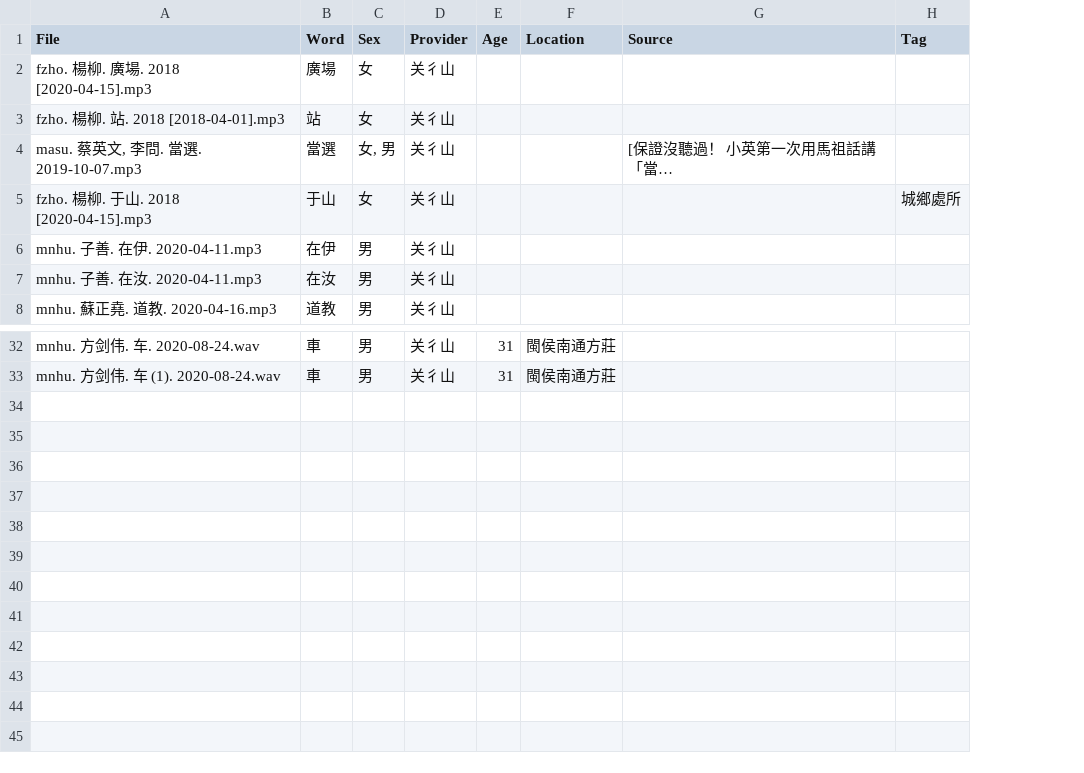
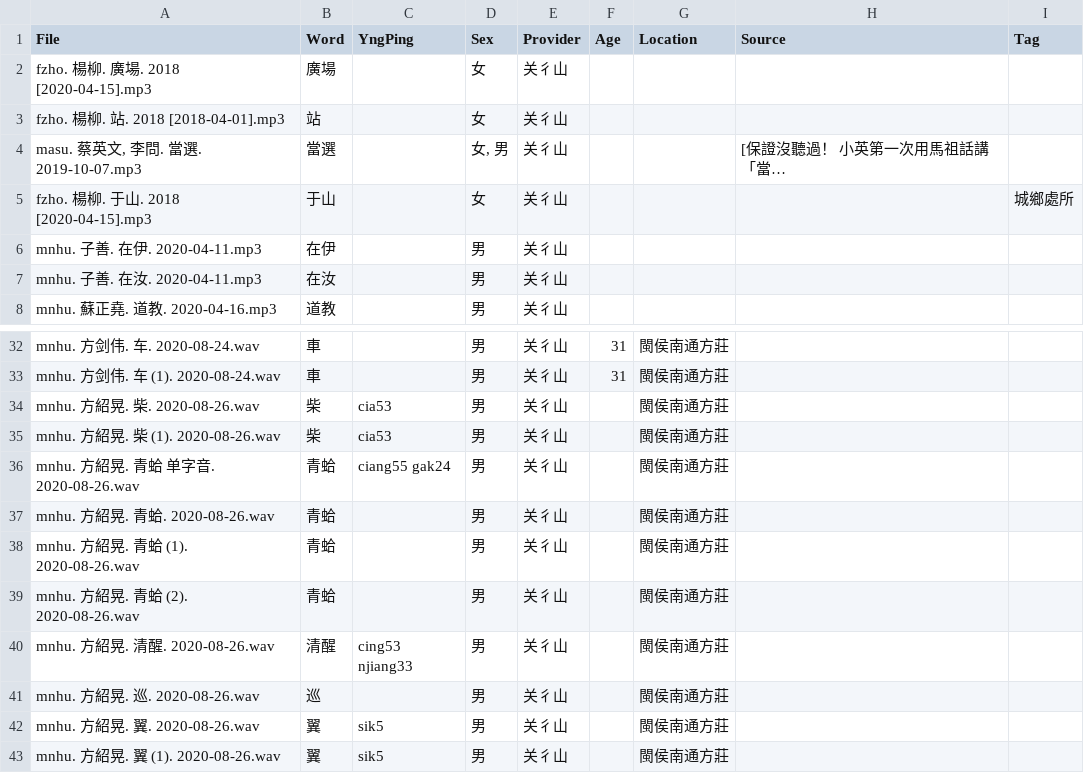
Before and after one commit to MindongLab/cdo-corpus, a TSV file: audio in yngdieng/Audio Prepared for Yng Dieng.tsv, drawn as a sheet; only a part is shown, gaps mark what is left out; long unchanged cells end in …; the diff names each change by its address in the sheet, - before the commit and + after, or states it on an @@ line.

```diff
--- a/audio in yngdieng/Audio Prepared for Yng Dieng.tsv
+++ b/audio in yngdieng/Audio Prepared for Yng Dieng.tsv
+column C (YngPing), empty
+row 34: mnhu. 方紹晃. 柴. 2020-08-26.wav | 柴 | cia53 | 男 | 关彳山 |  | 閩侯南通方莊
+row 35: mnhu. 方紹晃. 柴 (1). 2020-08-26.wav | 柴 | cia53 | 男 | 关彳山 |  | 閩侯南通方莊
+row 36: mnhu. 方紹晃. 青蛤 单字音. 2020-08-26.wav | 青蛤 | ciang55 gak24 | 男 | 关彳山 |  | 閩侯南通方莊
+row 37: mnhu. 方紹晃. 青蛤. 2020-08-26.wav | 青蛤 |  | 男 | 关彳山 |  | 閩侯南通方莊
+row 38: mnhu. 方紹晃. 青蛤 (1). 2020-08-26.wav | 青蛤 |  | 男 | 关彳山 |  | 閩侯南通方莊
+row 39: mnhu. 方紹晃. 青蛤 (2). 2020-08-26.wav | 青蛤 |  | 男 | 关彳山 |  | 閩侯南通方莊
+row 40: mnhu. 方紹晃. 清醒. 2020-08-26.wav | 清醒 | cing53 njiang33 | 男 | 关彳山 |  | 閩侯南通方莊
+row 41: mnhu. 方紹晃. 巡. 2020-08-26.wav | 巡 |  | 男 | 关彳山 |  | 閩侯南通方莊
+row 42: mnhu. 方紹晃. 翼. 2020-08-26.wav | 翼 | sik5 | 男 | 关彳山 |  | 閩侯南通方莊
+row 43: mnhu. 方紹晃. 翼 (1). 2020-08-26.wav | 翼 | sik5 | 男 | 关彳山 |  | 閩侯南通方莊
```
Also changed, not shown: 27 other files.
